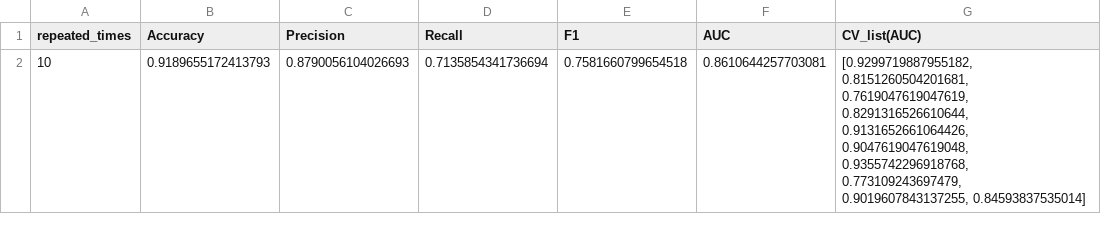
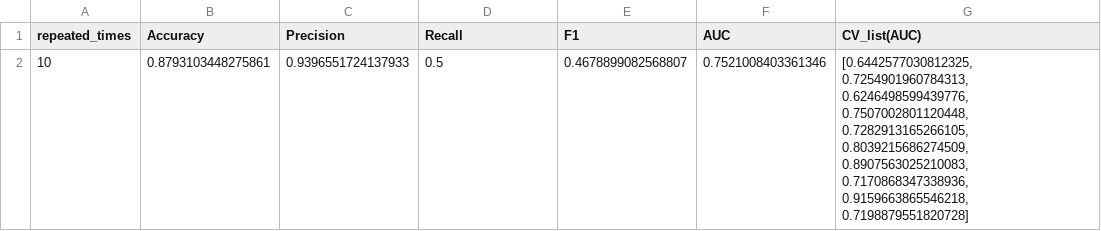
Before and after one commit to Omar-amrani1/text-classification, a CSV file: output/caffe_NB.csv, drawn as a sheet.

```diff
--- a/output/caffe_NB.csv
+++ b/output/caffe_NB.csv
@@ -1,2 +1,2 @@
 repeated_times,Accuracy,Precision,Recall,F1,AUC,CV_list(AUC)
-10,0.9189655172413793,0.8790056104026693,0.7135854341736694,0.7581660799654518,0.8610644257703081,"[0.9299719887955182, 0.8151260504201681, 0.7619047619047619, 0.8291316526610644, 0.9131652661064426, 0.9047619047619048, 0.9355742296918768, 0.773109243697479, 0.9019607843137255, 0.84593837535014]"
+10,0.8793103448275861,0.9396551724137933,0.5,0.4678899082568807,0.7521008403361346,"[0.6442577030812325, 0.7254901960784313, 0.6246498599439776, 0.7507002801120448, 0.7282913165266105, 0.8039215686274509, 0.8907563025210083, 0.7170868347338936, 0.9159663865546218, 0.7198879551820728]"
```
Also changed, not shown: output/incubator-mxnet_NB.csv, output/pytorch_NB.csv, 3 other files.
